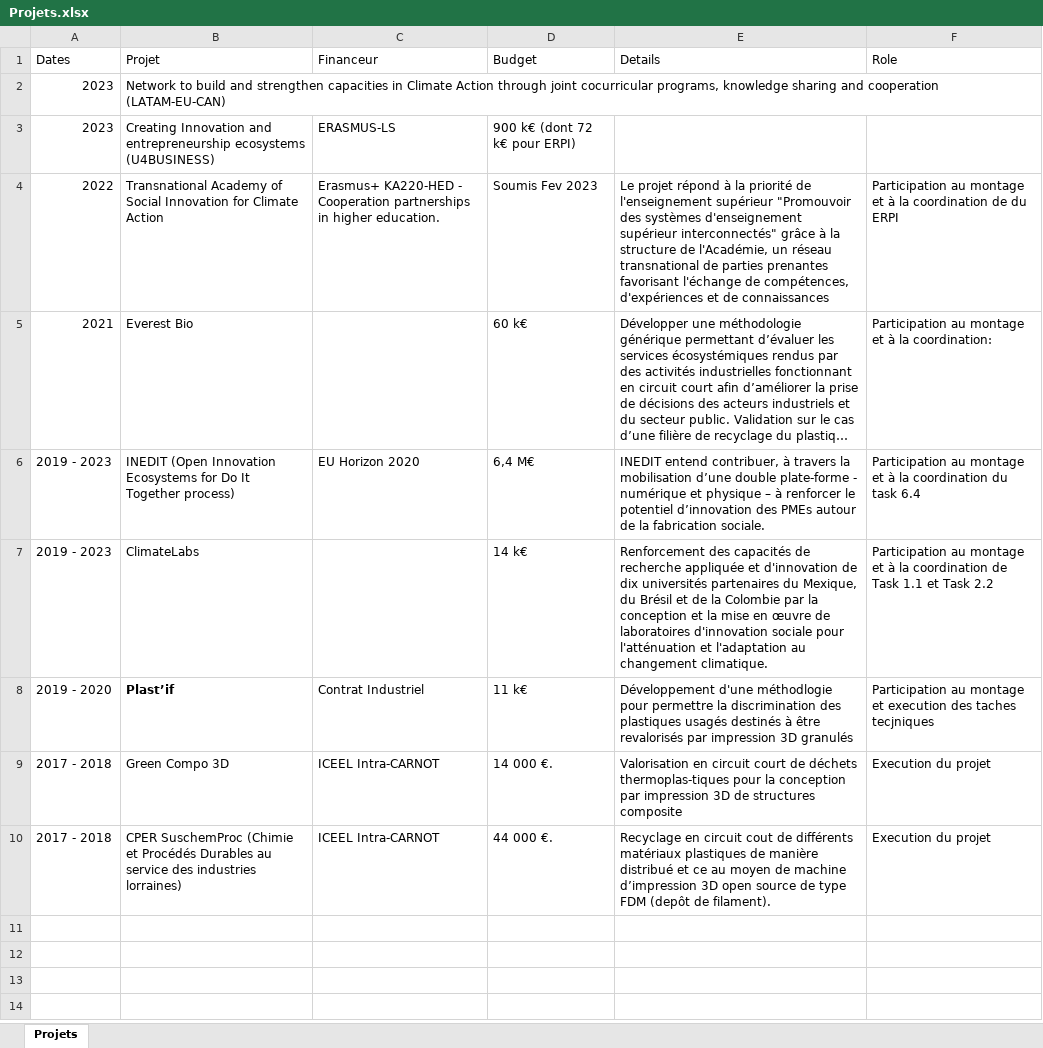
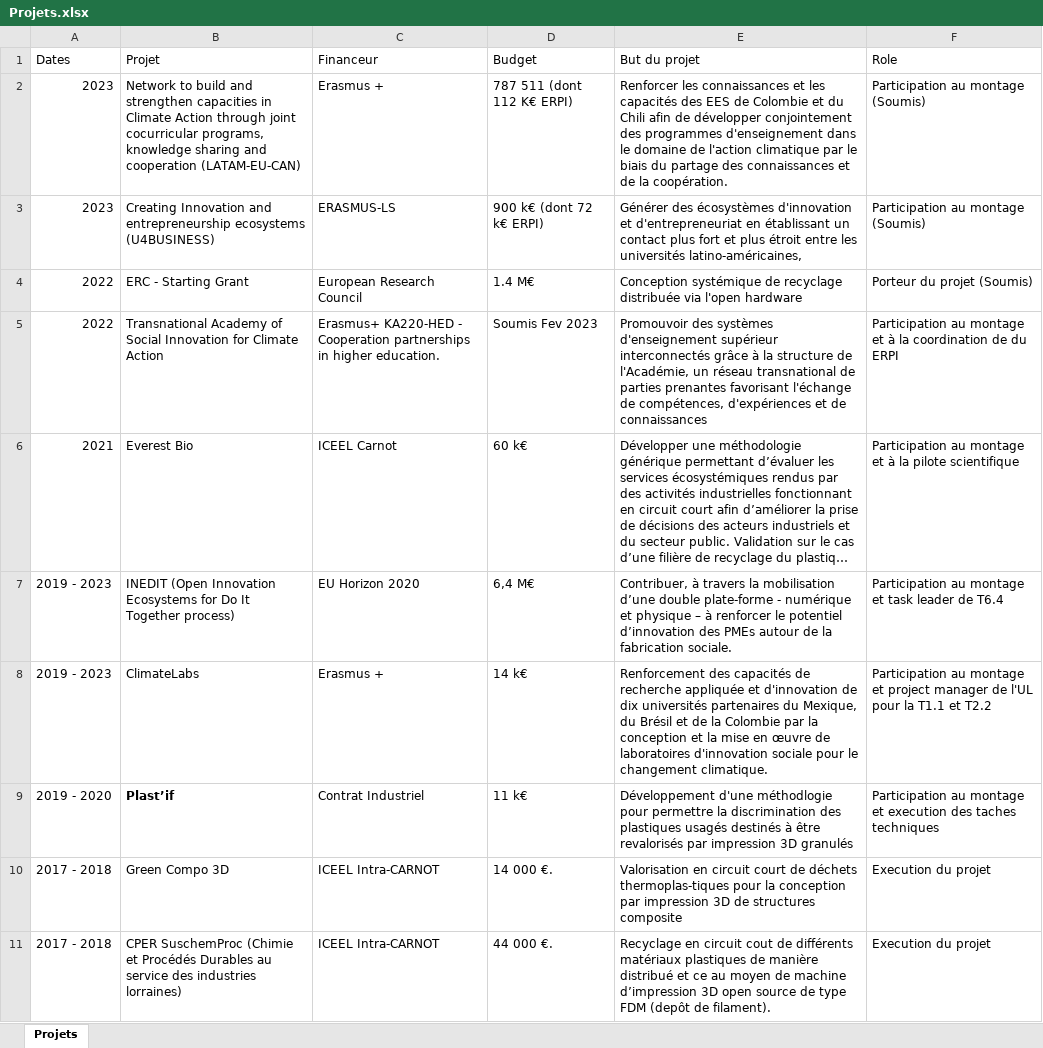
Before and after one commit to fabbiocrux/Poste-ENSGSI, an Excel workbook: tables/Projets.xlsx, sheet Projets, drawn as a sheet; long unchanged cells end in …; values as stored, in another font and other column widths than the file's, no borders; addresses are those after the commit; the diff names each change by its address in the sheet, - before the commit and + after, or states it on an @@ line.

```diff
--- a/tables/Projets.xlsx (sheet Projets)
+++ b/tables/Projets.xlsx (sheet Projets)
-E1: Details
+E1: But du projet
-C2 (Financeur): (empty)
+C2 (Financeur): Erasmus +
-D2 (Budget): (empty)
+D2 (Budget): 787 511 (dont 112 K€ ERPI)
-E2 (But du projet): (empty)
+E2 (But du projet): Renforcer les connaissances et les capacités des EES de Colombie et du Chili afin de développer conjointement des programmes d'enseignement dans le domaine de l'action climatique par le biais du partage des connaissances et de la coopération.
-F2:F3 (Role): (empty)
+F2:F3 (Role): Participation au montage (Soumis)
-D3 (Budget): 900 k€ (dont 72 k€ pour ERPI)
+D3 (Budget): 900 k€ (dont 72 k€ ERPI)
-E3 (But du projet): (empty)
+E3 (But du projet): Générer des écosystèmes d'innovation et d'entrepreneuriat en établissant un contact plus fort et plus étroit entre les universités latino-américaines,
+row 4: 2022 | ERC - Starting Grant | European Research Council | 1.4 M€ | Conception systémique de recyclage distribuée via l'open hardware | Porteur du projet (Soumis)
-E5 (But du projet): Le projet répond à la priorité de l'enseignement supérieur "Promouvoir des systèmes d'enseignement supérieur interconnectés" grâce à…
+E5 (But du projet): Promouvoir des systèmes d'enseignement supérieur interconnectés grâce à…
-C6 (Financeur): (empty)
+C6 (Financeur): ICEEL Carnot
-F6 (Role): …à la coordination:
+F6 (Role): …à la pilote scientifique
-E7 (But du projet): INEDIT entend contribuer, à travers…
+E7 (But du projet): Contribuer, à travers…
-F7 (Role): …montage et à la coordination du task 6.4
+F7 (Role): …montage et task leader de T6.4
-C8 (Financeur): (empty)
+C8 (Financeur): Erasmus +
-E8 (But du projet): …sociale pour l'atténuation et l'adaptation au changement climatique.
+E8 (But du projet): …sociale pour le changement climatique.
-F8 (Role): …montage et à la coordination de Task 1.1 et Task 2.2
+F8 (Role): …montage et project manager de l'UL pour la T1.1 et T2.2
-F9 (Role): …des taches tecjniques
+F9 (Role): …des taches techniques
```
Also changed, not shown: data/Ensegnement.xlsx, 9 other files.
